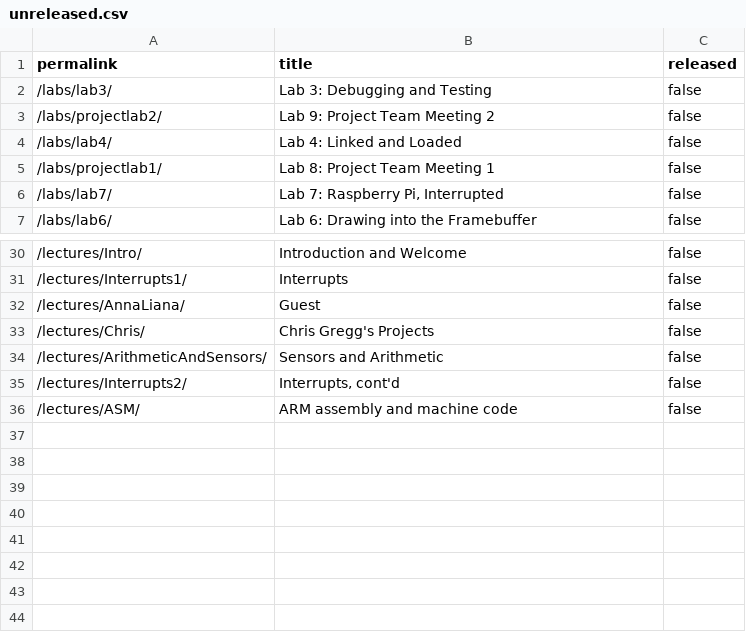
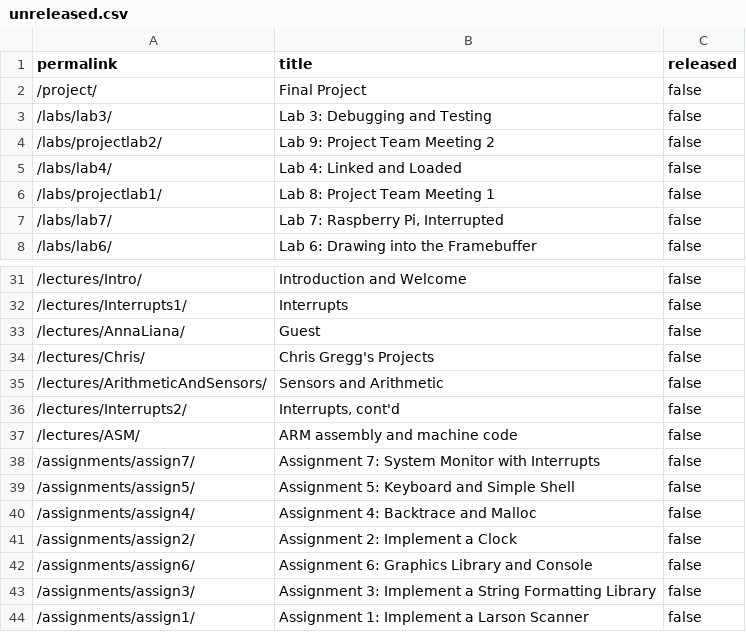
Before and after one commit to stevenstmai/cs107e.github.io, a CSV file: _data/unreleased.csv, drawn as a sheet; only a part is shown, gaps mark what is left out; the diff names each change by its address in the sheet, - before the commit and + after, or states it on an @@ line.

```diff
--- a/_data/unreleased.csv
+++ b/_data/unreleased.csv
+row 2: /project/ | Final Project | false
+row 38: /assignments/assign7/ | Assignment 7: System Monitor with Interrupts | false
+row 39: /assignments/assign5/ | Assignment 5: Keyboard and Simple Shell | false
+row 40: /assignments/assign4/ | Assignment 4: Backtrace and Malloc | false
+row 41: /assignments/assign2/ | Assignment 2: Implement a Clock | false
+row 42: /assignments/assign6/ | Assignment 6: Graphics Library and Console | false
+row 43: /assignments/assign3/ | Assignment 3: Implement a String Formatting Library | false
+row 44: /assignments/assign1/ | Assignment 1: Implement a Larson Scanner | false
```
Also changed, not shown: 34 other files.
